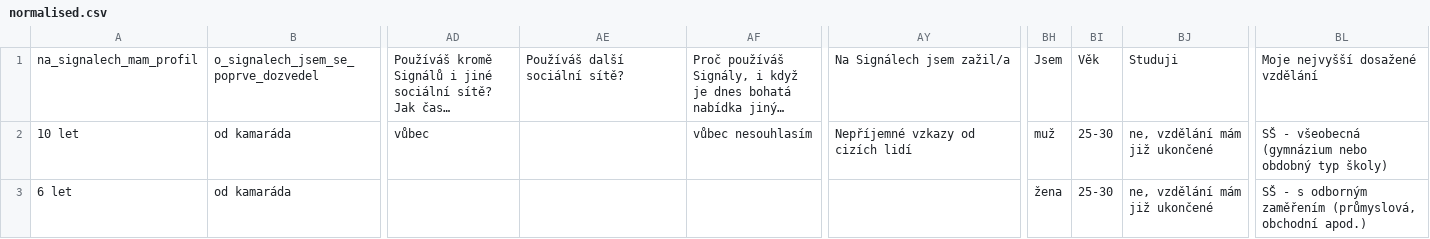
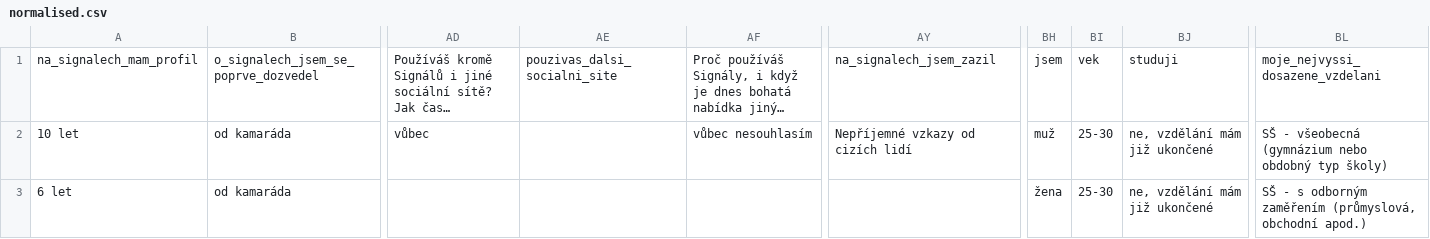
Before and after one commit to igneus/signaly-dotaznik-2017, a CSV file: data/normalised.csv, drawn as a sheet; only a part is shown, gaps mark what is left out; long unchanged cells end in …; the diff names each change by its address in the sheet, - before the commit and + after, or states it on an @@ line.

```diff
--- a/data/normalised.csv
+++ b/data/normalised.csv
-AE1: Používáš další sociální sítě?
+AE1: pouzivas_dalsi_socialni_site
-AY1: Na Signálech jsem zažil/a
+AY1: na_signalech_jsem_zazil
-BH1: Jsem
+BH1: jsem
-BI1: Věk
+BI1: vek
-BJ1: Studuji
+BJ1: studuji
-BL1: Moje nejvyšší dosažené vzdělání
+BL1: moje_nejvyssi_dosazene_vzdelani
```
Also changed, not shown: 2 other files.
